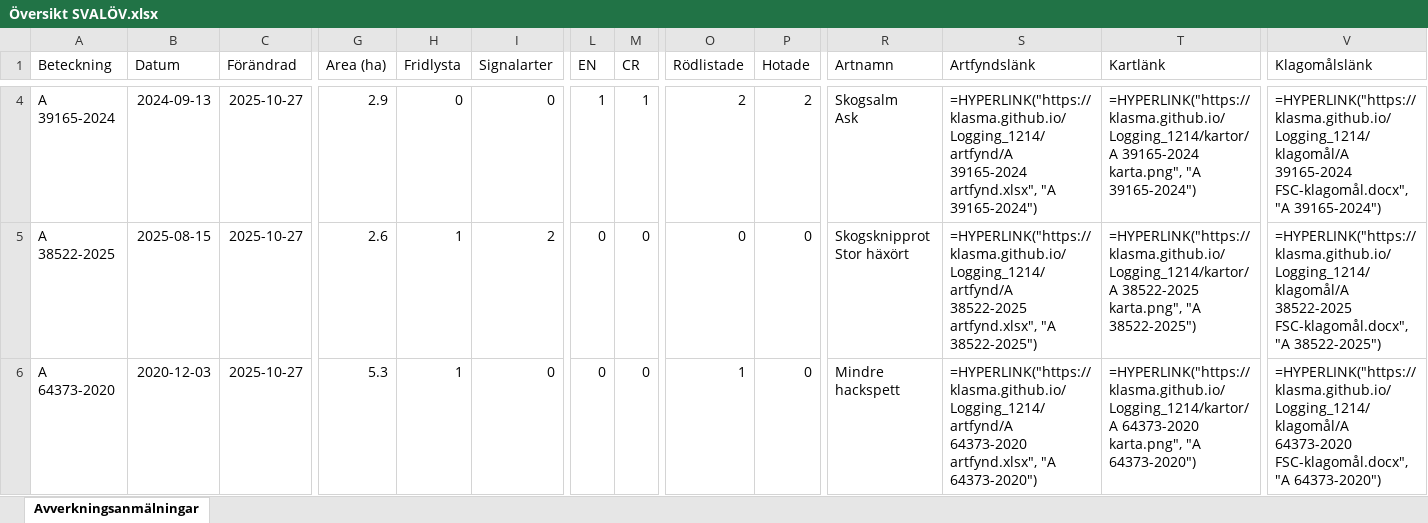
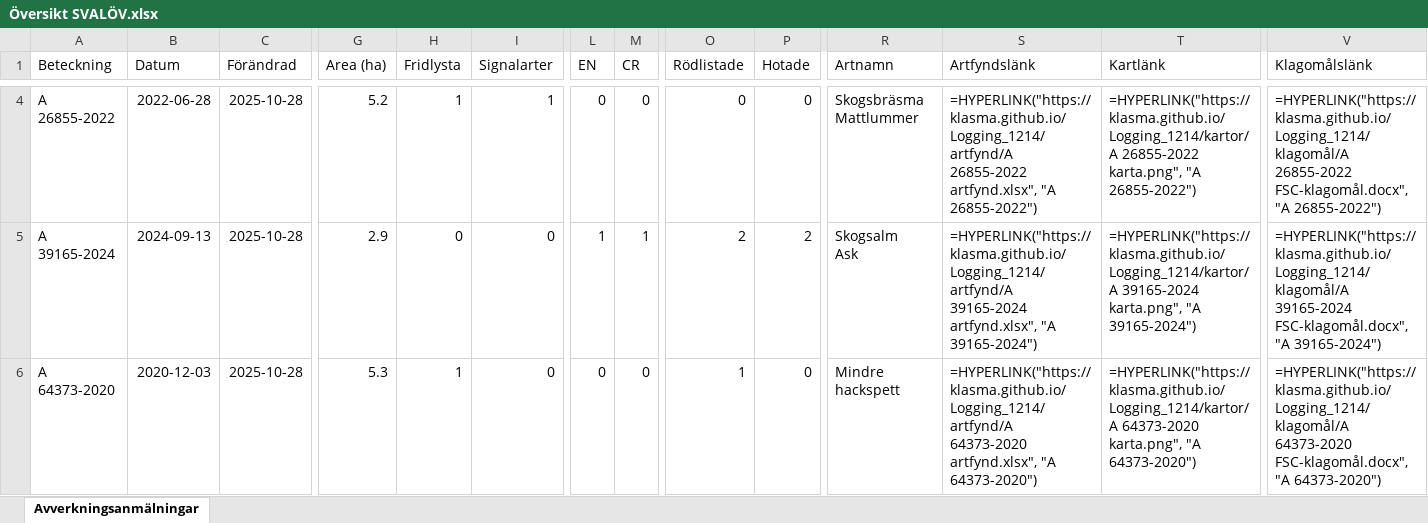
Before and after one commit to klasma/Logging_1214, an Excel workbook: Översikt SVALÖV.xlsx, sheet Avverkningsanmälningar, drawn as a sheet; only a part is shown, gaps mark what is left out; values as stored, in another font and other column widths than the file's, no borders; formulas without a stored value are shown as written; ↵ is a line break in a cell; the diff covers the shown part only; the diff names each change by its address in the sheet, - before the commit and + after, or states it on an @@ line.

```diff
--- a/Översikt SVALÖV.xlsx (sheet Avverkningsanmälningar)
+++ b/Översikt SVALÖV.xlsx (sheet Avverkningsanmälningar)
-A4 (Beteckning): A 39165-2024
+A4 (Beteckning): A 26855-2022
-B4 (Datum): 2024-09-13
+B4 (Datum): 2022-06-28
-C4:C6 (Förändrad): 2025-10-27
+C4:C6 (Förändrad): 2025-10-28
-G4 (Area (ha)): 2.9
+G4 (Area (ha)): 5.2
-H4 (Fridlysta): 0
+H4 (Fridlysta): 1
-I4 (Signalarter): 0
+I4 (Signalarter): 1
-L4 (EN): 1
+L4 (EN): 0
-M4 (CR): 1
+M4 (CR): 0
-O4 (Rödlistade): 2
+O4 (Rödlistade): 0
-P4 (Hotade): 2
+P4 (Hotade): 0
-R4 (Artnamn): Skogsalm ↵ Ask
+R4 (Artnamn): Skogsbräsma ↵ Mattlummer
-S4 (Artfyndslänk): =HYPERLINK("https://klasma.github.io/Logging_1214/artfynd/A 39165-2024 artfynd.xlsx", "A 39165-2024")
+S4 (Artfyndslänk): =HYPERLINK("https://klasma.github.io/Logging_1214/artfynd/A 26855-2022 artfynd.xlsx", "A 26855-2022")
-T4 (Kartlänk): =HYPERLINK("https://klasma.github.io/Logging_1214/kartor/A 39165-2024 karta.png", "A 39165-2024")
+T4 (Kartlänk): =HYPERLINK("https://klasma.github.io/Logging_1214/kartor/A 26855-2022 karta.png", "A 26855-2022")
-V4 (Klagomålslänk): =HYPERLINK("https://klasma.github.io/Logging_1214/klagomål/A 39165-2024 FSC-klagomål.docx", "A 39165-2024")
+V4 (Klagomålslänk): =HYPERLINK("https://klasma.github.io/Logging_1214/klagomål/A 26855-2022 FSC-klagomål.docx", "A 26855-2022")
-A5 (Beteckning): A 38522-2025
+A5 (Beteckning): A 39165-2024
-B5 (Datum): 2025-08-15
+B5 (Datum): 2024-09-13
-G5 (Area (ha)): 2.6
+G5 (Area (ha)): 2.9
-H5 (Fridlysta): 1
+H5 (Fridlysta): 0
-I5 (Signalarter): 2
+I5 (Signalarter): 0
-L5 (EN): 0
+L5 (EN): 1
-M5 (CR): 0
+M5 (CR): 1
-O5 (Rödlistade): 0
+O5 (Rödlistade): 2
-P5 (Hotade): 0
+P5 (Hotade): 2
-R5 (Artnamn): Skogsknipprot ↵ Stor häxört
+R5 (Artnamn): Skogsalm ↵ Ask
-S5 (Artfyndslänk): =HYPERLINK("https://klasma.github.io/Logging_1214/artfynd/A 38522-2025 artfynd.xlsx", "A 38522-2025")
+S5 (Artfyndslänk): =HYPERLINK("https://klasma.github.io/Logging_1214/artfynd/A 39165-2024 artfynd.xlsx", "A 39165-2024")
-T5 (Kartlänk): =HYPERLINK("https://klasma.github.io/Logging_1214/kartor/A 38522-2025 karta.png", "A 38522-2025")
+T5 (Kartlänk): =HYPERLINK("https://klasma.github.io/Logging_1214/kartor/A 39165-2024 karta.png", "A 39165-2024")
-V5 (Klagomålslänk): =HYPERLINK("https://klasma.github.io/Logging_1214/klagomål/A 38522-2025 FSC-klagomål.docx", "A 38522-2025")
+V5 (Klagomålslänk): =HYPERLINK("https://klasma.github.io/Logging_1214/klagomål/A 39165-2024 FSC-klagomål.docx", "A 39165-2024")
```
Also changed, not shown: 463 edited cells elsewhere in this sheet, artfynd/A 11170-2023 artfynd.xlsx, artfynd/A 38522-2025 artfynd.xlsx, 55 other files.
